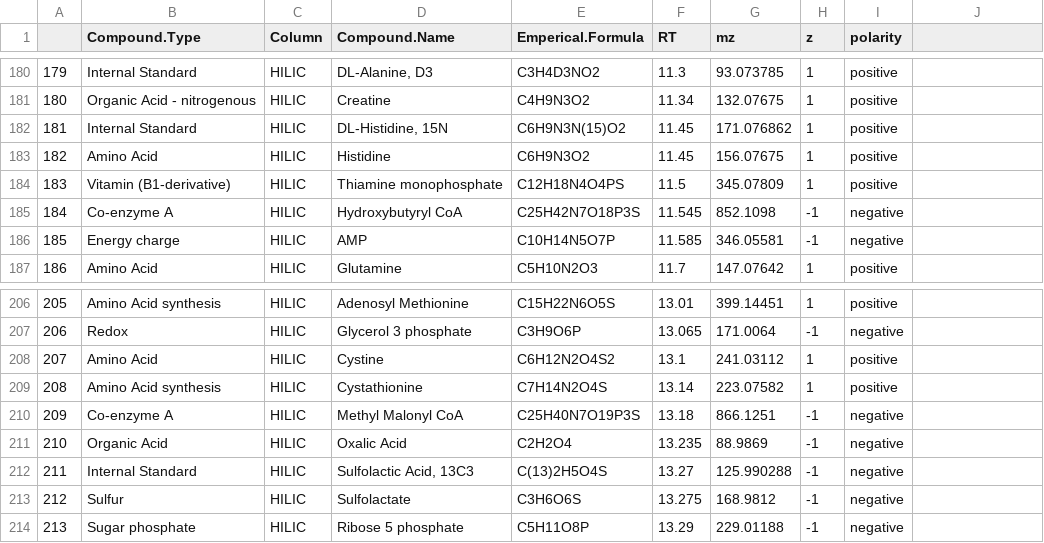
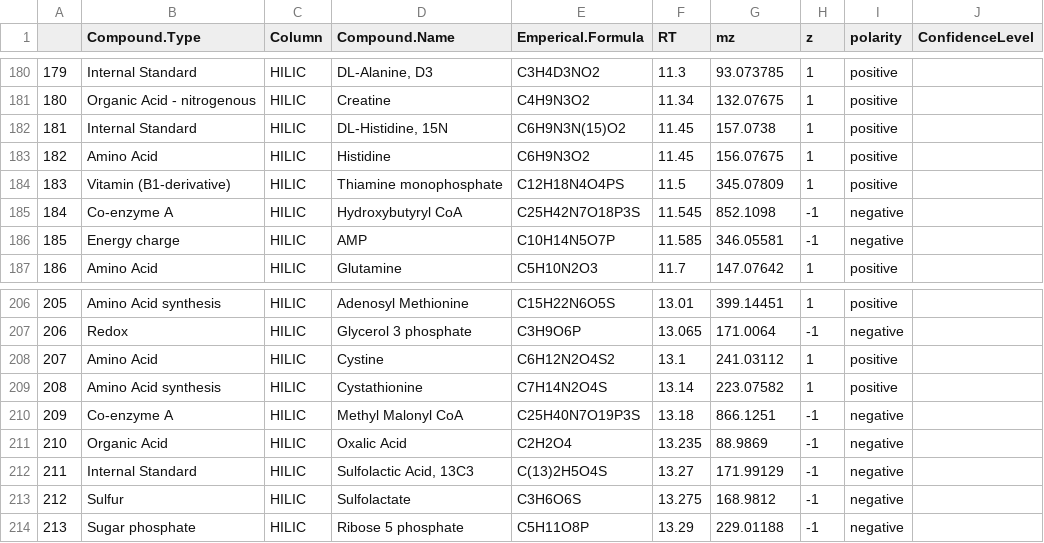
Before and after one commit to lhmelo/Untargeted-metabolomics, a CSV file: data/TargetCompoundList.csv, drawn as a sheet; only a part is shown, gaps mark what is left out; the diff names each change by its address in the sheet, - before the commit and + after, or states it on an @@ line.

Commit message:
updated two incorrect masses

```diff
--- a/data/TargetCompoundList.csv
+++ b/data/TargetCompoundList.csv
-J1: (empty)
+J1: ConfidenceLevel
-G182 (mz): 171.076862
+G182 (mz): 157.0738
-G212 (mz): 125.990288
+G212 (mz): 171.99129
```
